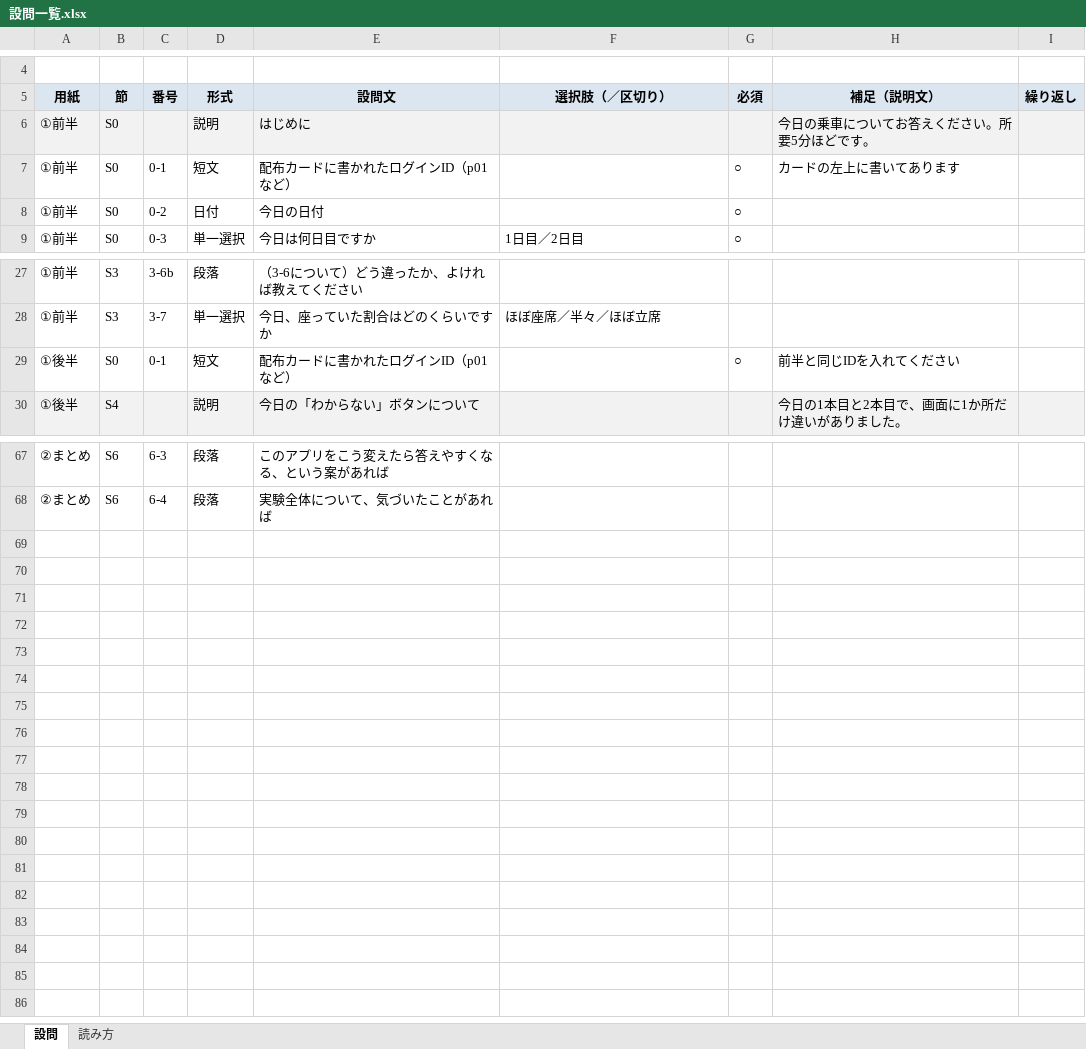
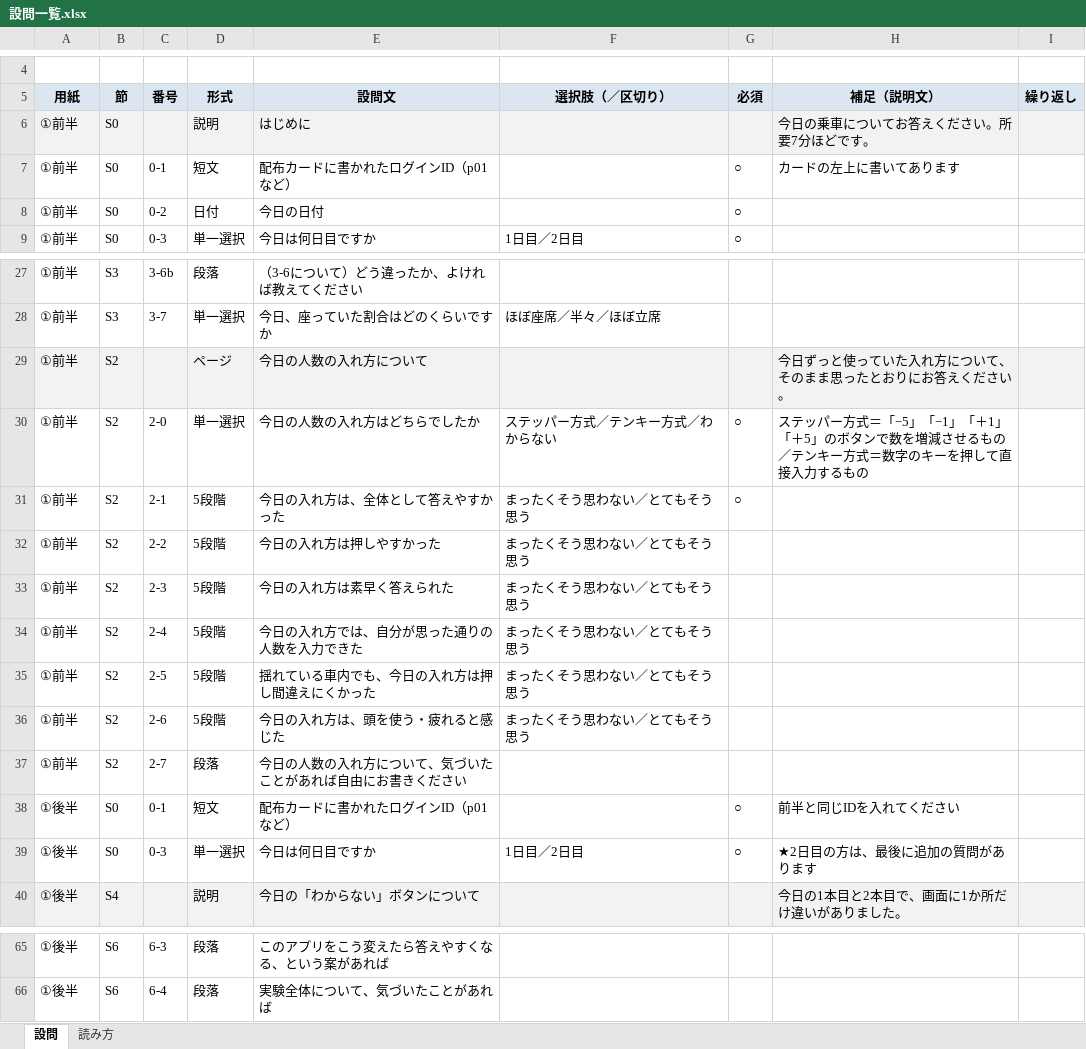
Before and after one commit to matsumototaichi-beep/bus-ui-study, an Excel workbook: docs/questionnaire/設問一覧.xlsx, sheet 設問, drawn as a sheet; only a part is shown, gaps mark what is left out; values as stored, in another font and other column widths than the file's, no borders; addresses are those after the commit; the diff covers the shown part only; the diff names each change by its address in the sheet, - before the commit and + after, or states it on an @@ line.

```diff
--- a/docs/questionnaire/設問一覧.xlsx (sheet 設問)
+++ b/docs/questionnaire/設問一覧.xlsx (sheet 設問)
-H6 (補足（説明文）): 今日の乗車についてお答えください。所要5分ほどです。
+H6 (補足（説明文）): 今日の乗車についてお答えください。所要7分ほどです。
+row 29: ①前半 | S2 |  | ページ | 今日の人数の入れ方について |  |  | 今日ずっと使っていた入れ方について、そのまま思ったとおりにお答えください。
+row 30: ①前半 | S2 | 2-0 | 単一選択 | 今日の人数の入れ方はどちらでしたか | ステッパー方式／テンキー方式／わからない | ○ | ステッパー方式＝「−5」「−1」「＋1」「＋5」のボタンで数を増減させるもの／テンキー方式＝数字のキーを押して直接入力するもの
+row 31: ①前半 | S2 | 2-1 | 5段階 | 今日の入れ方は、全体として答えやすかった | まったくそう思わない／とてもそう思う | ○
+row 32: ①前半 | S2 | 2-2 | 5段階 | 今日の入れ方は押しやすかった | まったくそう思わない／とてもそう思う
+row 33: ①前半 | S2 | 2-3 | 5段階 | 今日の入れ方は素早く答えられた | まったくそう思わない／とてもそう思う
+row 34: ①前半 | S2 | 2-4 | 5段階 | 今日の入れ方では、自分が思った通りの人数を入力できた | まったくそう思わない／とてもそう思う
+row 35: ①前半 | S2 | 2-5 | 5段階 | 揺れている車内でも、今日の入れ方は押し間違えにくかった | まったくそう思わない／とてもそう思う
+row 36: ①前半 | S2 | 2-6 | 5段階 | 今日の入れ方は、頭を使う・疲れると感じた | まったくそう思わない／とてもそう思う
+row 37: ①前半 | S2 | 2-7 | 段落 | 今日の人数の入れ方について、気づいたことがあれば自由にお書きください
+row 39: ①後半 | S0 | 0-3 | 単一選択 | 今日は何日目ですか | 1日目／2日目 | ○ | ★2日目の方は、最後に追加の質問があります
-A65:A66 (用紙): ②まとめ
+A65:A66 (用紙): ①後半
```
Also changed, not shown: 3 added rows, 15 removed rows and 12 edited cells elsewhere in this sheet, 17 other files.
